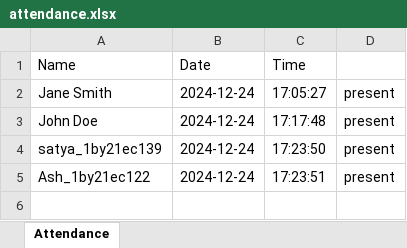
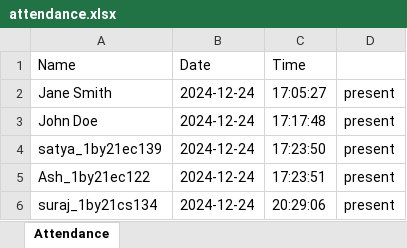
Before and after one commit to SatyanarayanPrashar/attendanceSystem, an Excel workbook: attendance.xlsx, sheet Attendance, drawn as a sheet; values as stored, in another font and other column widths than the file's, no borders; the diff names each change by its address in the sheet, - before the commit and + after, or states it on an @@ line.

```diff
--- a/attendance.xlsx (sheet Attendance)
+++ b/attendance.xlsx (sheet Attendance)
+row 6: suraj_1by21cs134 | 2024-12-24 | 20:29:06 | present
```
Also changed, not shown: 5 other files.
